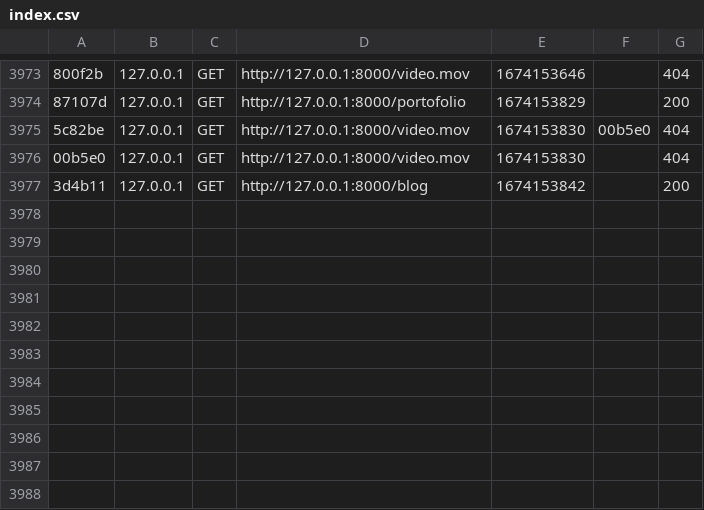
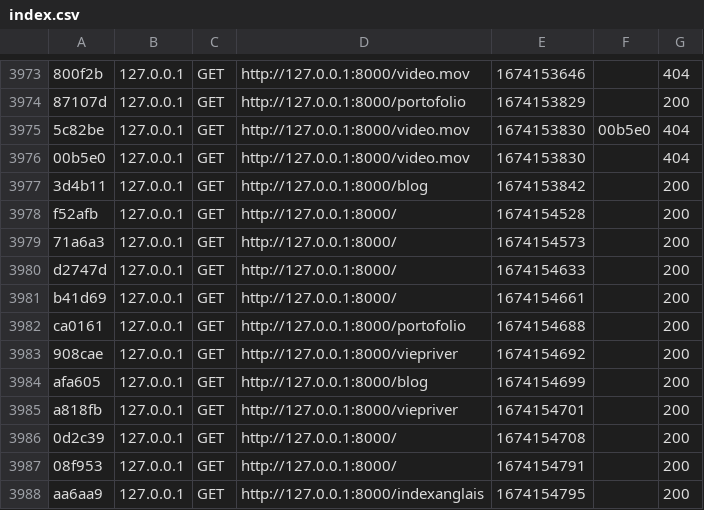
Before and after one commit to Angy-Pourtier/SYMFONY, a CSV file: var/cache/dev/profiler/index.csv, drawn as a sheet; only a part is shown, gaps mark what is left out; the diff names each change by its address in the sheet, - before the commit and + after, or states it on an @@ line.

```diff
--- a/var/cache/dev/profiler/index.csv
+++ b/var/cache/dev/profiler/index.csv
+row 3978: f52afb | 127.0.0.1 | GET | http://127.0.0.1:8000/ | 1674154528 |  | 200
+row 3979: 71a6a3 | 127.0.0.1 | GET | http://127.0.0.1:8000/ | 1674154573 |  | 200
+row 3980: d2747d | 127.0.0.1 | GET | http://127.0.0.1:8000/ | 1674154633 |  | 200
+row 3981: b41d69 | 127.0.0.1 | GET | http://127.0.0.1:8000/ | 1674154661 |  | 200
+row 3982: ca0161 | 127.0.0.1 | GET | http://127.0.0.1:8000/portofolio | 1674154688 |  | 200
+row 3983: 908cae | 127.0.0.1 | GET | http://127.0.0.1:8000/viepriver | 1674154692 |  | 200
+row 3984: afa605 | 127.0.0.1 | GET | http://127.0.0.1:8000/blog | 1674154699 |  | 200
+row 3985: a818fb | 127.0.0.1 | GET | http://127.0.0.1:8000/viepriver | 1674154701 |  | 200
+row 3986: 0d2c39 | 127.0.0.1 | GET | http://127.0.0.1:8000/ | 1674154708 |  | 200
+row 3987: 08f953 | 127.0.0.1 | GET | http://127.0.0.1:8000/ | 1674154791 |  | 200
+row 3988: aa6aa9 | 127.0.0.1 | GET | http://127.0.0.1:8000/indexanglais | 1674154795 |  | 200
```
Also changed, not shown: 16 other files.
